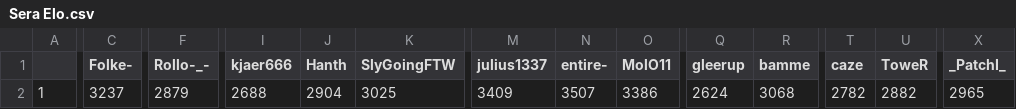
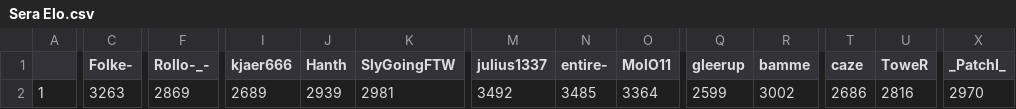
Before and after one commit to ZimZeb0y/SERA-Elo, a CSV file: Sera Elo.csv, drawn as a sheet; only a part is shown, gaps mark what is left out; the diff names each change by its address in the sheet, - before the commit and + after, or states it on an @@ line.

```diff
--- a/Sera Elo.csv
+++ b/Sera Elo.csv
-C2 (Folke-): 3237
+C2 (Folke-): 3263
-F2 (Rollo-_-): 2879
+F2 (Rollo-_-): 2869
-I2 (kjaer666): 2688
+I2 (kjaer666): 2689
-J2 (Hanth): 2904
+J2 (Hanth): 2939
-K2 (SlyGoingFTW): 3025
+K2 (SlyGoingFTW): 2981
-M2 (julius1337): 3409
+M2 (julius1337): 3492
-N2 (entire-): 3507
+N2 (entire-): 3485
-O2 (MolO11): 3386
+O2 (MolO11): 3364
-Q2 (gleerup): 2624
+Q2 (gleerup): 2599
-R2 (bamme): 3068
+R2 (bamme): 3002
-T2 (caze): 2782
+T2 (caze): 2686
-U2 (ToweR): 2882
+U2 (ToweR): 2816
-X2 (_PatchI_): 2965
+X2 (_PatchI_): 2970
```
